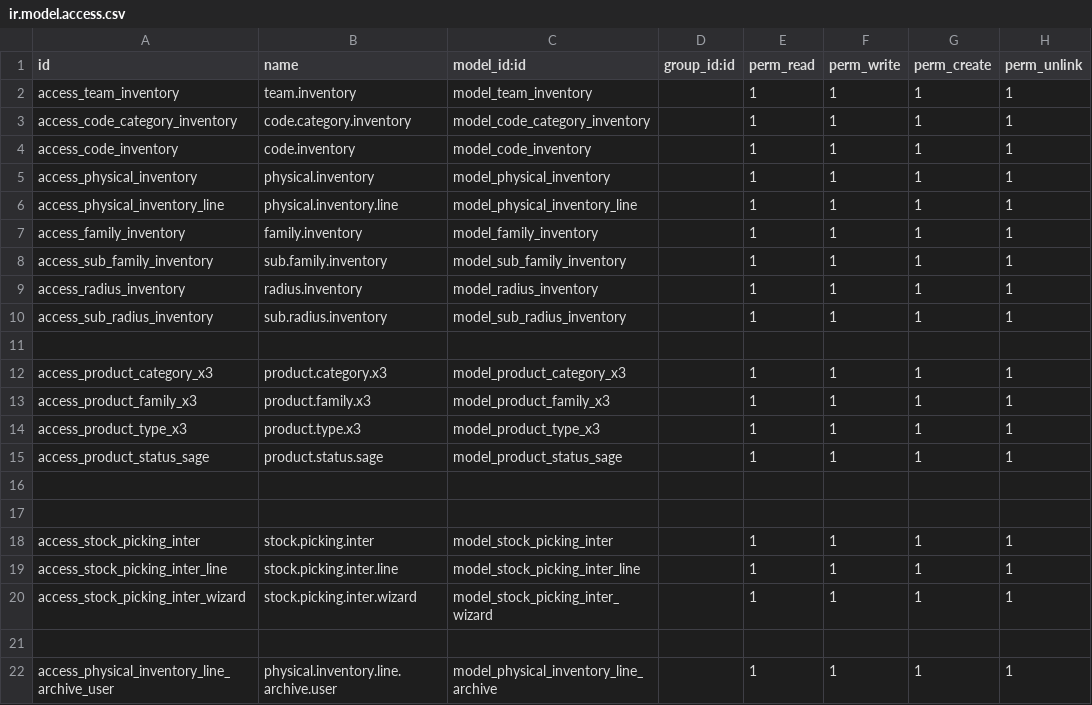
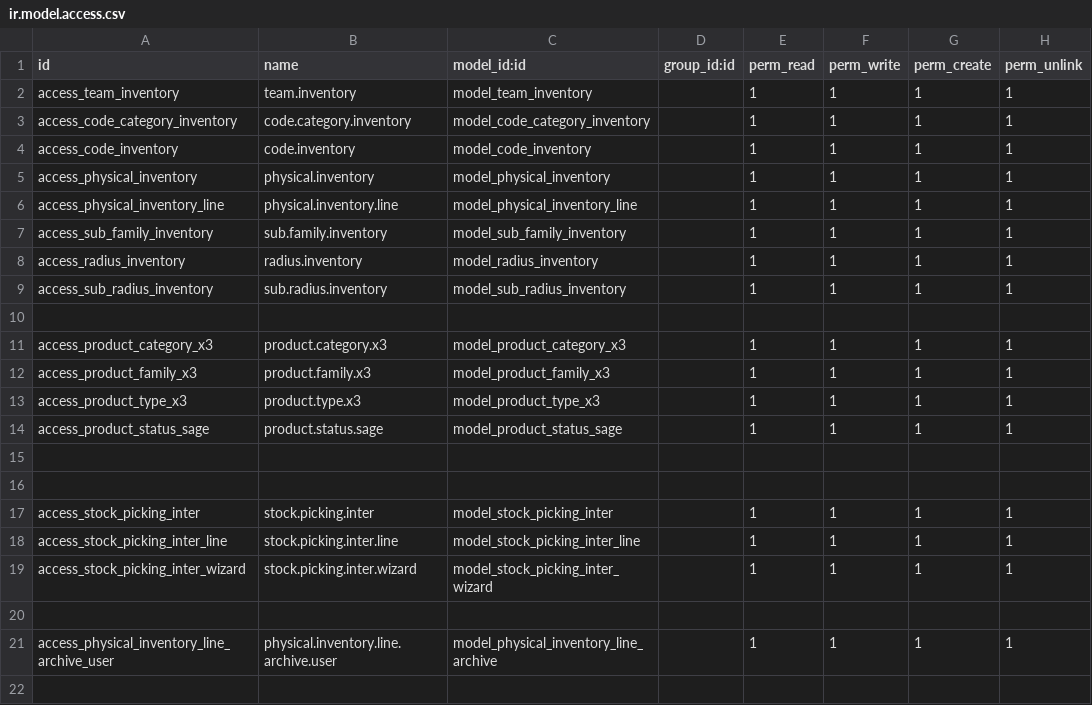
Before and after one commit to Partenaire-Succes/addons-sangel-19, a CSV file: custom_stock/security/ir.model.access.csv, drawn as a sheet; the diff names each change by its address in the sheet, - before the commit and + after, or states it on an @@ line.

```diff
--- a/custom_stock/security/ir.model.access.csv
+++ b/custom_stock/security/ir.model.access.csv
-row 7: access_family_inventory | family.inventory | model_family_inventory |  | 1 | 1 | 1 | 1
```
Also changed, not shown: 14 other files.
